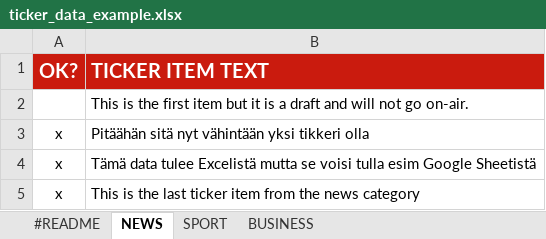
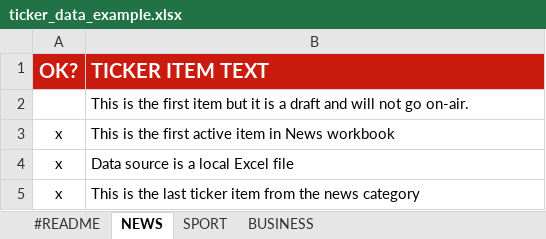
Before and after one commit to TuomoKu/SPX-GC, an Excel workbook: ASSETS/excel/ticker/ticker_data_example.xlsx, sheet NEWS, drawn as a sheet; values as stored, in another font and other column widths than the file's, no borders; conditional formats not drawn; the diff names each change by its address in the sheet, - before the commit and + after, or states it on an @@ line.

```diff
--- a/ASSETS/excel/ticker/ticker_data_example.xlsx (sheet NEWS)
+++ b/ASSETS/excel/ticker/ticker_data_example.xlsx (sheet NEWS)
-B3 (TICKER ITEM TEXT): Pitäähän sitä nyt vähintään yksi tikkeri olla
+B3 (TICKER ITEM TEXT): This is the first active item in News workbook
-B4 (TICKER ITEM TEXT): Tämä data tulee Excelistä mutta se voisi tulla esim Google Sheetistä
+B4 (TICKER ITEM TEXT): Data source is a local Excel file
```
Also changed, not shown: sheet BUSINESS, 2 other files.
